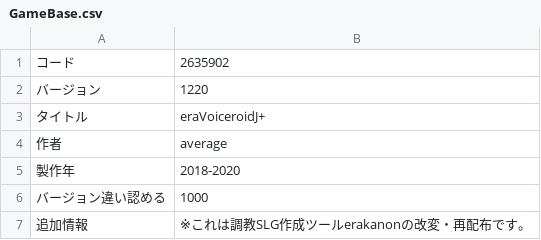
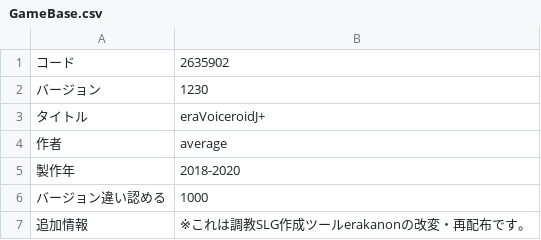
Before and after one commit to average34/eraVoiceroidJplus, a CSV file: CSV/GameBase.csv, drawn as a sheet.

```diff
--- a/CSV/GameBase.csv
+++ b/CSV/GameBase.csv
@@ -1,3 +1,3 @@
 コード,2635902
-バージョン,1220
+バージョン,1230
 タイトル,eraVoiceroidJ+
```
Also changed, not shown: 1 other file.
